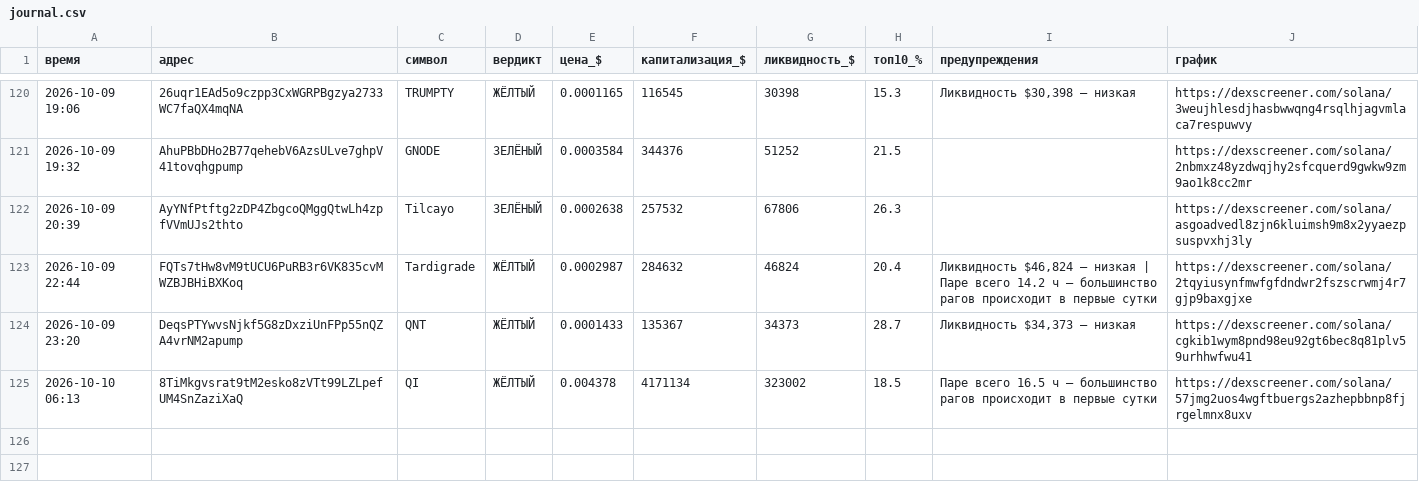
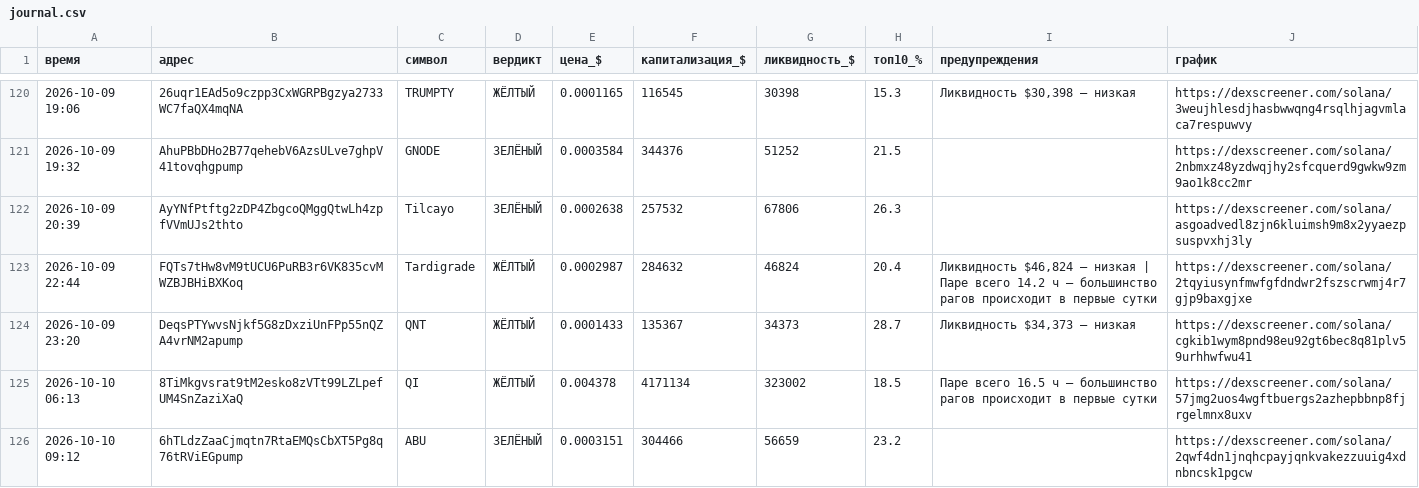
Before and after one commit to kovalkovulian-creator/crypto-scanner-github, a CSV file: journal.csv, drawn as a sheet; only a part is shown, gaps mark what is left out; the diff names each change by its address in the sheet, - before the commit and + after, or states it on an @@ line.

```diff
--- a/journal.csv
+++ b/journal.csv
+row 126: 2026-10-10 09:12 | 6hTLdzZaaCjmqtn7RtaEMQsCbXT5Pg8q76tRViEGpump | ABU | ЗЕЛЁНЫЙ | 0.0003151 | 304466 | 56659 | 23.2 |  | https://dexscreener.com/solana/2qwf4dn1jnqhcpayjqnkvakezzuuig4xdnbncsk1pgcw
```
Also changed, not shown: 2 other files.
